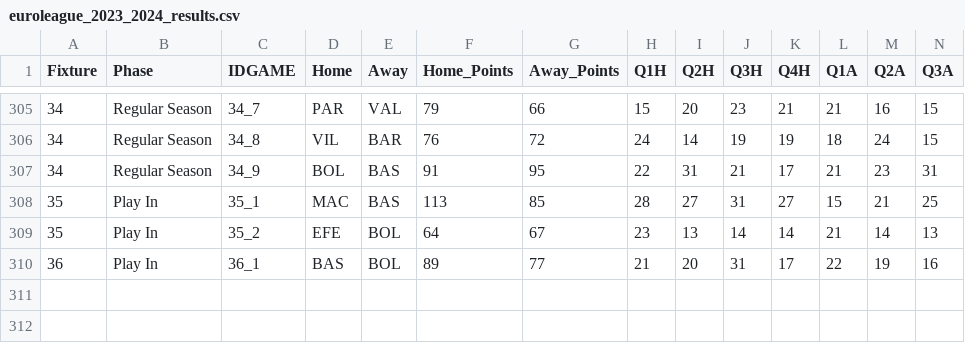
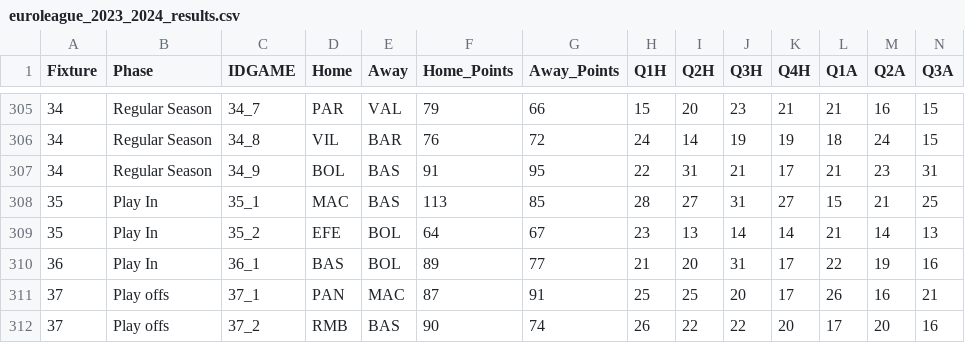
Before and after one commit to sotiristiga/euroleague, a CSV file: euroleague_2023_2024_results.csv, drawn as a sheet; only a part is shown, gaps mark what is left out; rows hold the shown columns only; the diff names each change by its address in the sheet, - before the commit and + after, or states it on an @@ line.

```diff
--- a/euroleague_2023_2024_results.csv
+++ b/euroleague_2023_2024_results.csv
+row 311: 37 | Play offs | 37_1 | PAN | MAC | 87 | 91 | 25 | 25 | 20 | 17 | 26 | 16 | 21
+row 312: 37 | Play offs | 37_2 | RMB | BAS | 90 | 74 | 26 | 22 | 22 | 20 | 17 | 20 | 16
```
Also changed, not shown: 1 other file.
